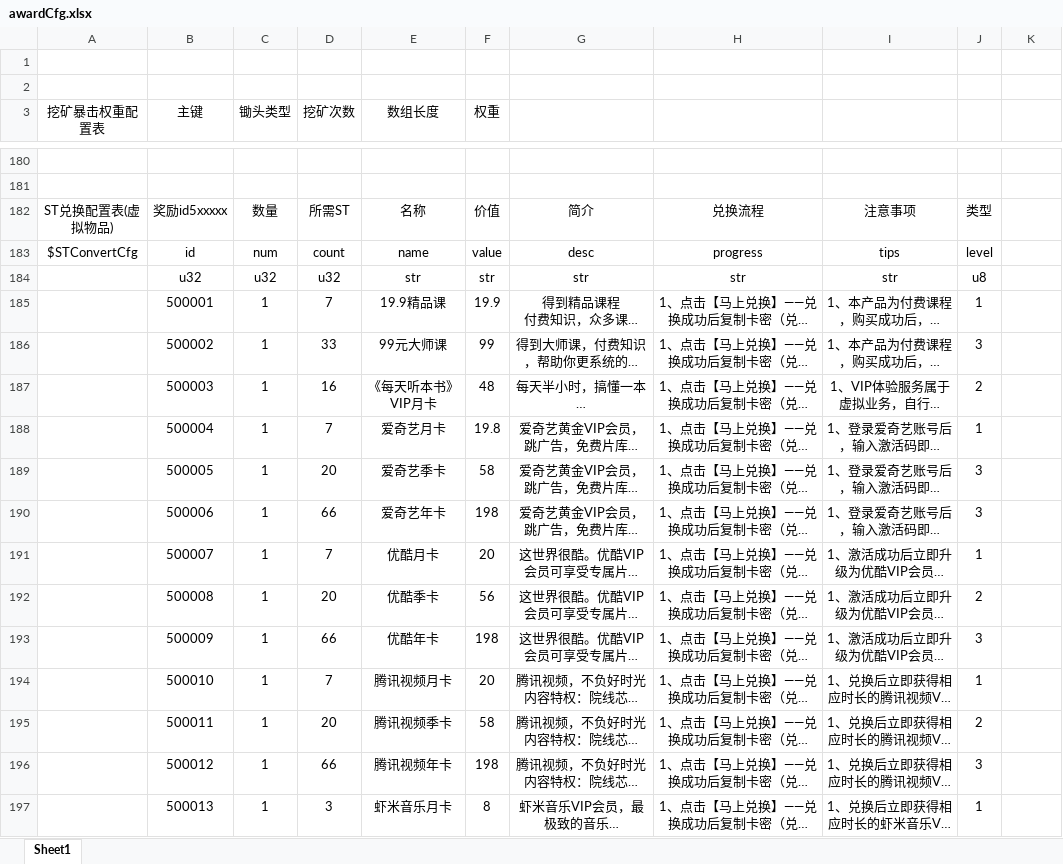
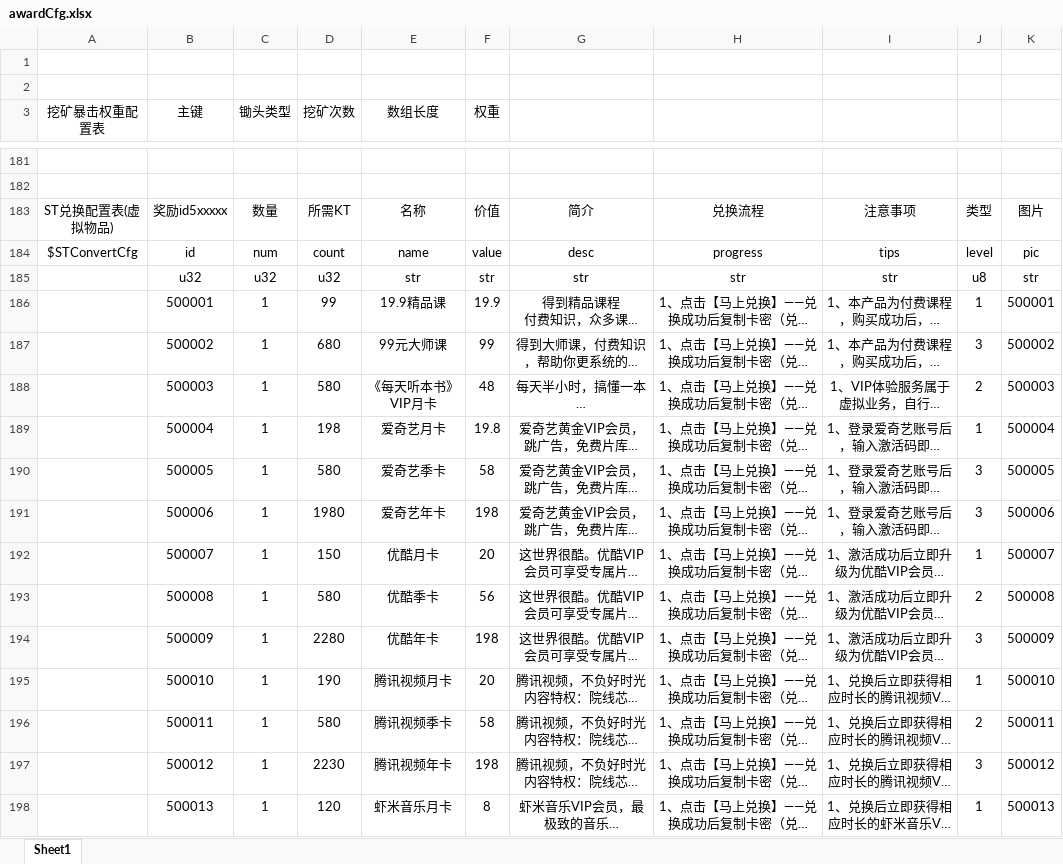
Before and after one commit to kong2630929821/wallet_game, an Excel workbook: src/earn/xlsx/awardCfg.xlsx, sheet Sheet1, drawn as a sheet; only a part is shown, gaps mark what is left out; long unchanged cells end in …; values as stored, in another font and other column widths than the file's, no borders; addresses are those after the commit; the diff covers the shown part only; the diff names each change by its address in the sheet, - before the commit and + after, or states it on an @@ line.

```diff
--- a/src/earn/xlsx/awardCfg.xlsx (sheet Sheet1)
+++ b/src/earn/xlsx/awardCfg.xlsx (sheet Sheet1)
-D183 (挖矿次数): 所需ST
+D183 (挖矿次数): 所需KT
-K183: (empty)
+K183: 图片
-K184: (empty)
+K184: pic
-K185: (empty)
+K185: str
-D186 (挖矿次数): 7
+D186 (挖矿次数): 99
-K186: (empty)
+K186: 500001
-D187 (挖矿次数): 33
+D187 (挖矿次数): 680
-K187: (empty)
+K187: 500002
-D188 (挖矿次数): 16
+D188 (挖矿次数): 580
-K188: (empty)
+K188: 500003
-D189 (挖矿次数): 7
+D189 (挖矿次数): 198
-K189: (empty)
+K189: 500004
-D190 (挖矿次数): 20
+D190 (挖矿次数): 580
-K190: (empty)
+K190: 500005
-D191 (挖矿次数): 66
+D191 (挖矿次数): 1980
-K191: (empty)
+K191: 500006
-D192 (挖矿次数): 7
+D192 (挖矿次数): 150
-K192: (empty)
+K192: 500007
-D193 (挖矿次数): 20
+D193 (挖矿次数): 580
-K193: (empty)
+K193: 500008
-D194 (挖矿次数): 66
+D194 (挖矿次数): 2280
-K194: (empty)
+K194: 500009
-D195 (挖矿次数): 7
+D195 (挖矿次数): 190
-K195: (empty)
+K195: 500010
-D196 (挖矿次数): 20
+D196 (挖矿次数): 580
-K196: (empty)
+K196: 500011
-D197 (挖矿次数): 66
+D197 (挖矿次数): 2230
-K197: (empty)
+K197: 500012
-D198 (挖矿次数): 3
+D198 (挖矿次数): 120
-K198: (empty)
+K198: 500013
```
Also changed, not shown: 18 added rows, 17 removed rows and 48 edited cells elsewhere in this sheet, src/earn/xlsx/item.xlsx, 7 other files.
